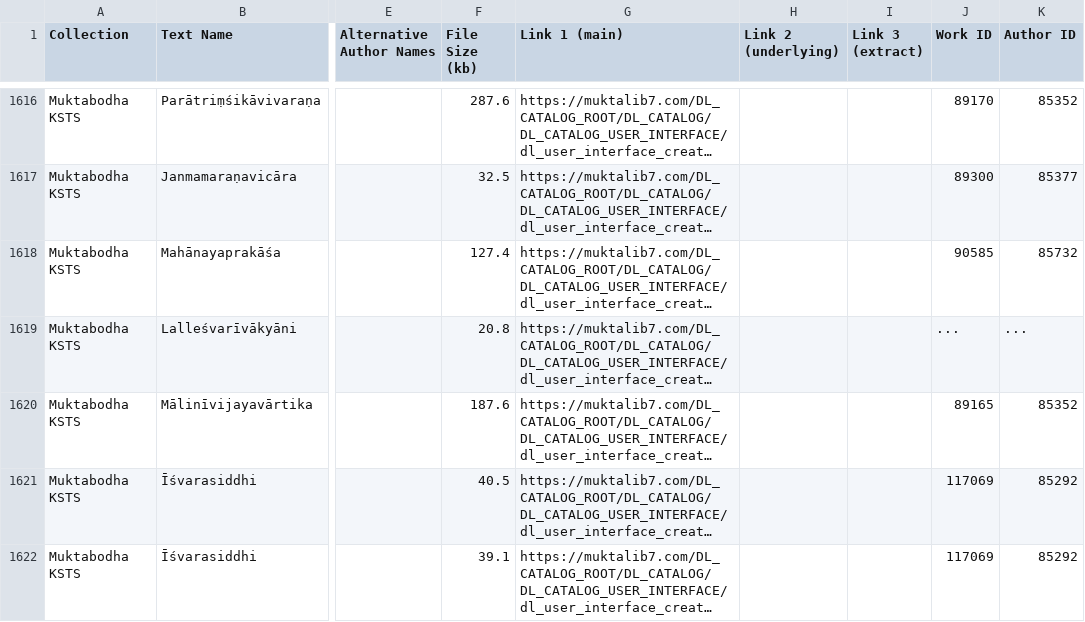
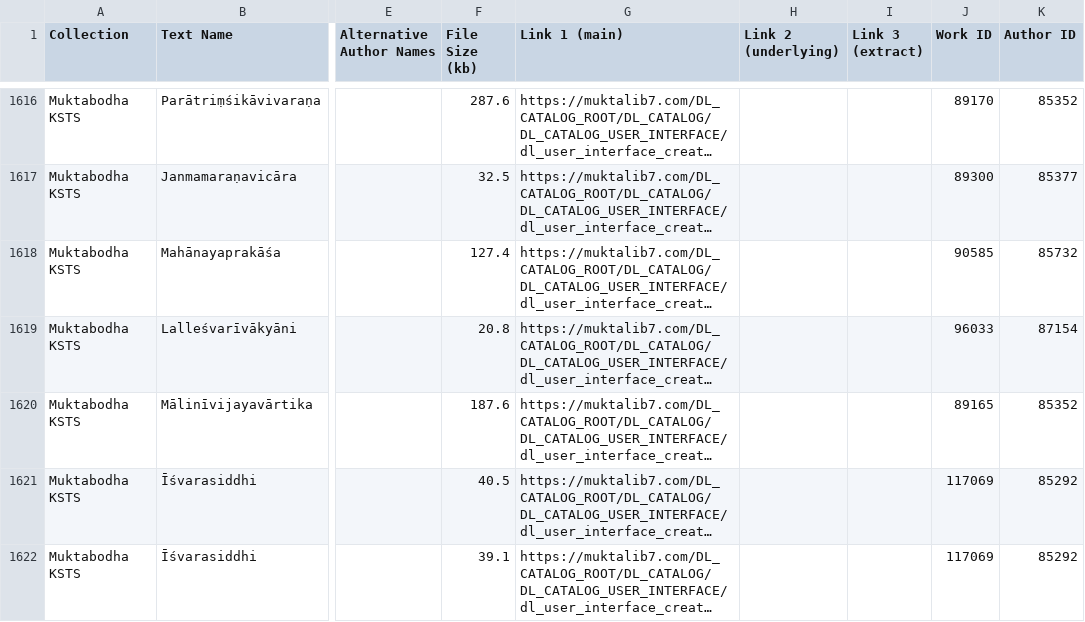
Before and after one commit to tylergneill/seti, a CSV file: data/seti-master.csv, drawn as a sheet; only a part is shown, gaps mark what is left out; long unchanged cells end in …; the diff names each change by its address in the sheet, - before the commit and + after, or states it on an @@ line.

Commit message:
fix: correct existing Lalleśvarī entry and create three others

```diff
--- a/data/seti-master.csv
+++ b/data/seti-master.csv
-J1619 (Work ID): ...
+J1619 (Work ID): 96033
-K1619 (Author ID): ...
+K1619 (Author ID): 87154
```
